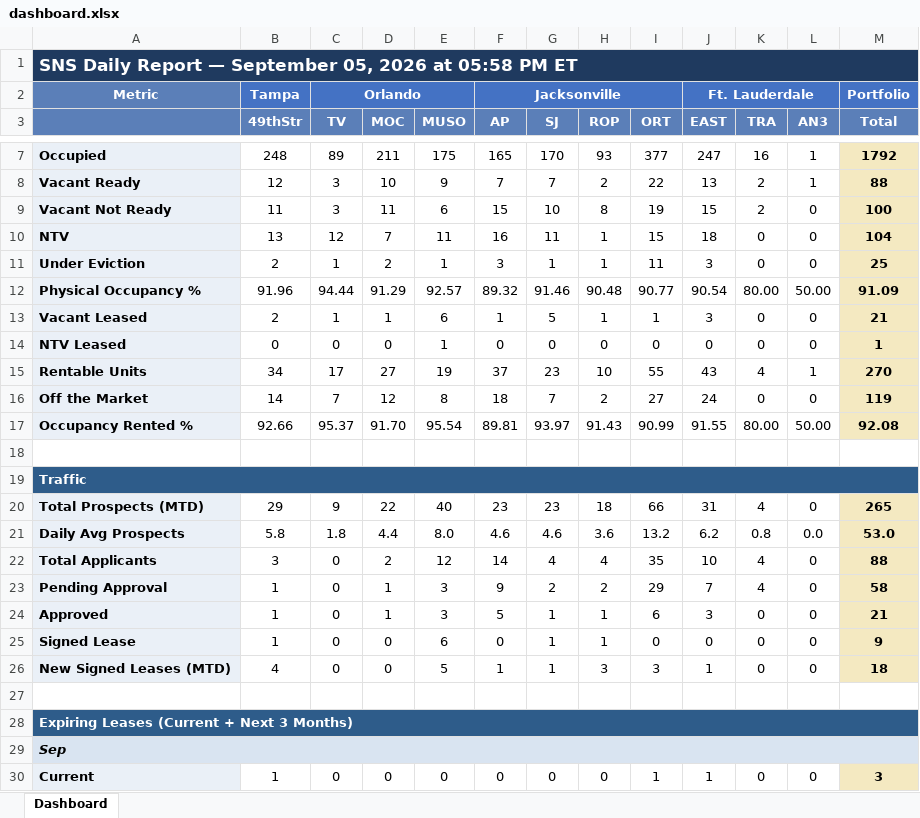
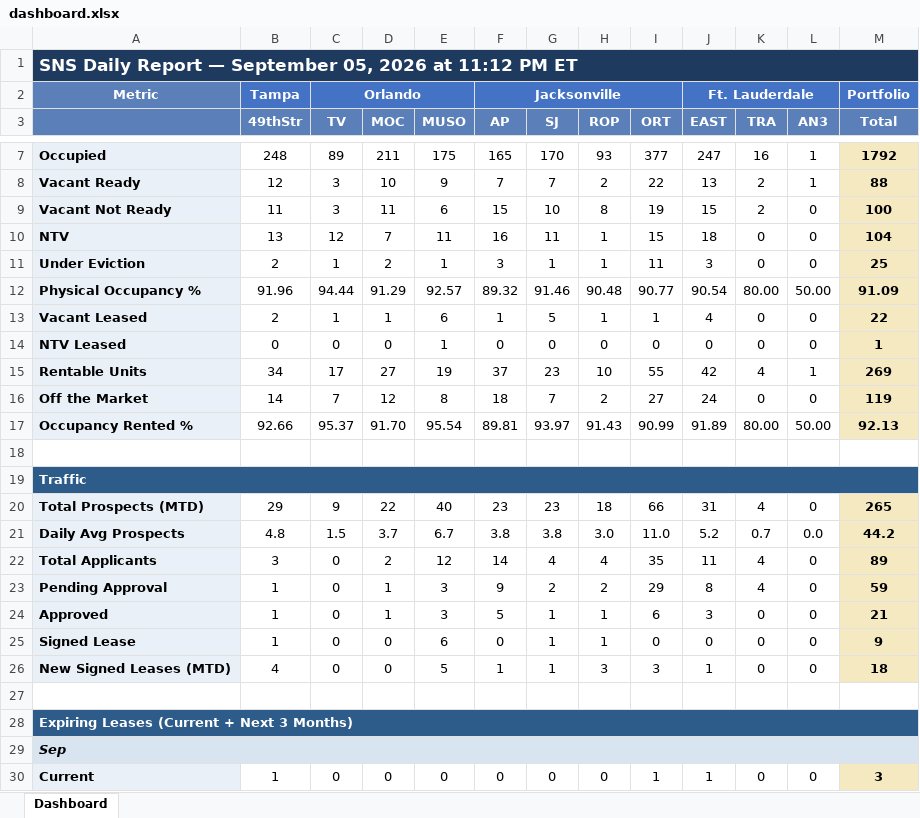
Before and after one commit to ymi-flowing/sns-daily-report, an Excel workbook: dashboard.xlsx, sheet Dashboard, drawn as a sheet; only a part is shown, gaps mark what is left out; values as stored, in another font and other column widths than the file's, no borders; removed rows and columns are numbered as before the commit, all else as after; the diff covers the shown part only; the diff names each change by its address in the sheet, - before the commit and + after, or states it on an @@ line.

```diff
--- a/dashboard.xlsx (sheet Dashboard)
+++ b/dashboard.xlsx (sheet Dashboard)
-A1: …2026 at 05:58 PM ET
+A1: …2026 at 11:12 PM ET
-J13 (EAST): 3
+J13 (EAST): 4
-M13 (Total): 21
+M13 (Total): 22
-J15 (EAST): 43
+J15 (EAST): 42
-M15 (Total): 270
+M15 (Total): 269
-J17 (EAST): 91.55
+J17 (EAST): 91.89
-M17 (Total): 92.08
+M17 (Total): 92.13
-row 21: Daily Avg Prospects | 5.8 | 1.8 | 4.4 | 8.0 | 4.6 | 4.6 | 3.6 | 13.2 | 6.2 | 0.8 | 0.0 | 53.0
+row 21: Daily Avg Prospects | 4.8 | 1.5 | 3.7 | 6.7 | 3.8 | 3.8 | 3.0 | 11.0 | 5.2 | 0.7 | 0.0 | 44.2
-J22 (EAST): 10
+J22 (EAST): 11
-M22 (Total): 88
+M22 (Total): 89
-J23 (EAST): 7
+J23 (EAST): 8
-M23 (Total): 58
+M23 (Total): 59
```
Also changed, not shown: 4 added rows, 4 removed rows and 49 edited cells elsewhere in this sheet, 1 other file.
